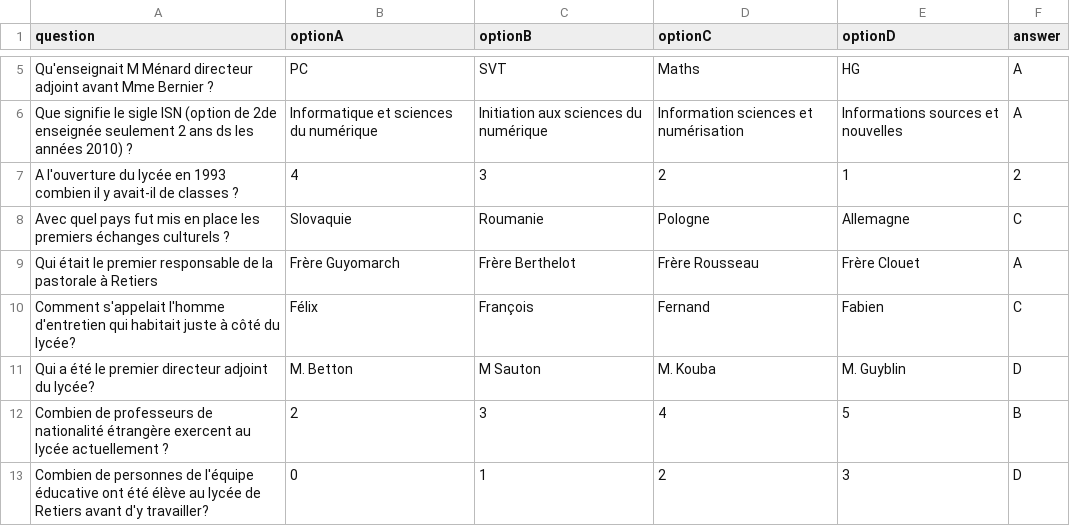
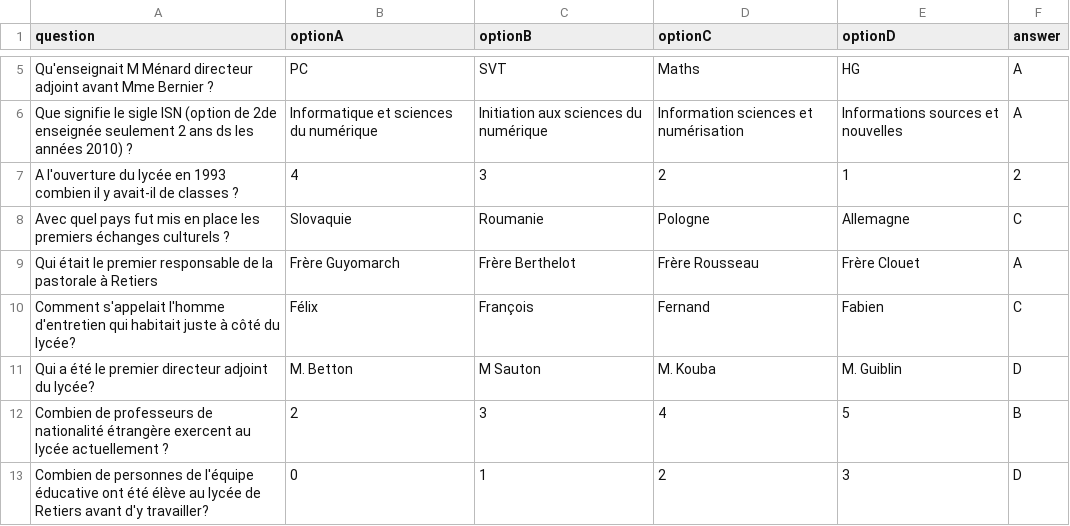
Before and after one commit to adamb35/quiz_30_ans, a CSV file: questions.csv, drawn as a sheet; only a part is shown, gaps mark what is left out.

Commit message:
Update questions.csv

```diff
--- a/questions.csv
+++ b/questions.csv
@@ -10,3 +10,3 @@ Qui était le premier responsable de la pastorale à Retiers,Frère Guyomarch,Fr
 Comment s'appelait l'homme d'entretien qui habitait juste à côté du lycée?,Félix,François,Fernand,Fabien,C
-Qui a été le premier directeur adjoint du lycée?,M. Betton ,M Sauton,M. Kouba,M. Guyblin,D
+Qui a été le premier directeur adjoint du lycée?,M. Betton ,M Sauton,M. Kouba,M. Guiblin,D
 Combien de professeurs de nationalité étrangère exercent au lycée actuellement ?,2,3,4,5,B
```
